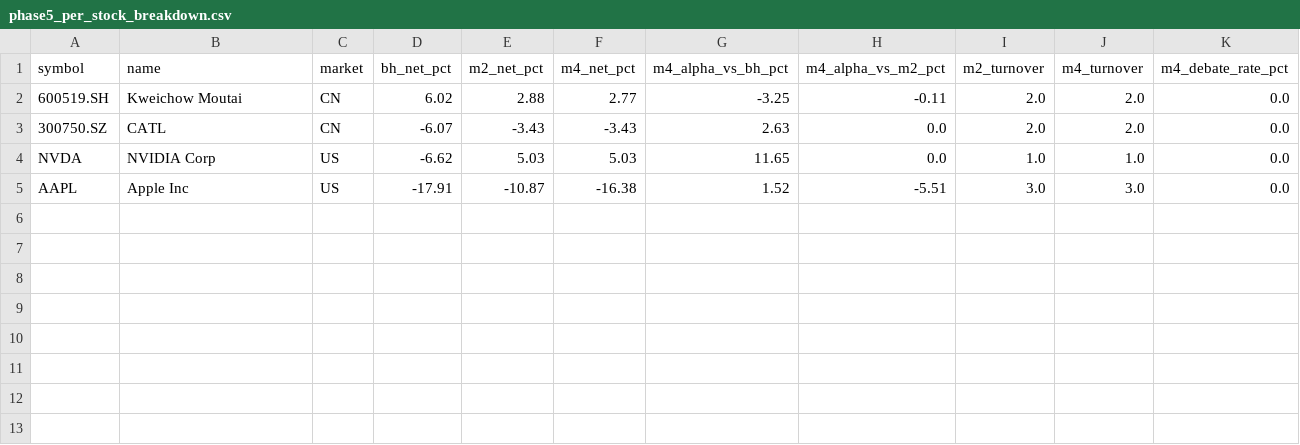
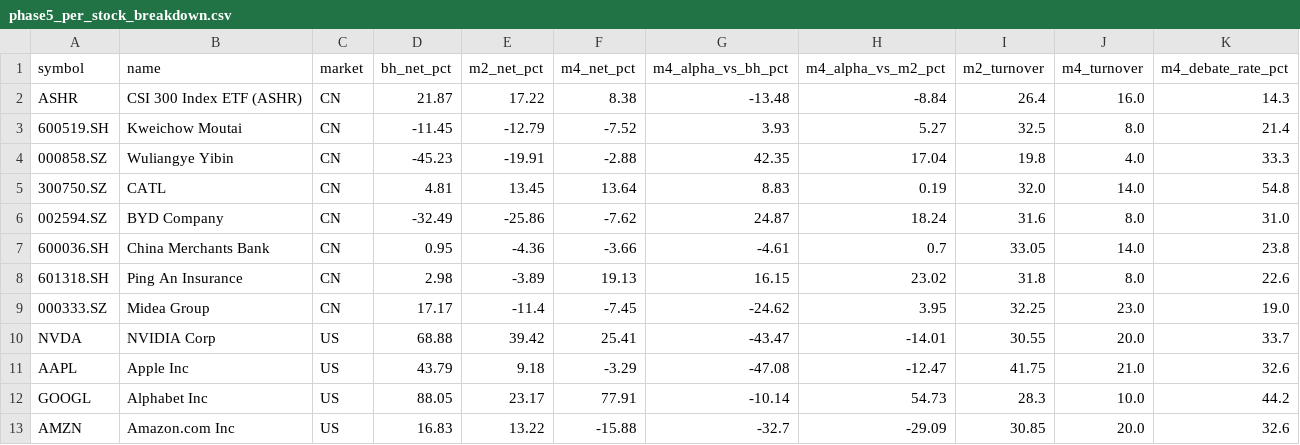
Before and after one commit to v0ntr3n/TradingAgents-EN, a CSV file: results/phase5_per_stock_breakdown.csv, drawn as a sheet.

```diff
--- a/results/phase5_per_stock_breakdown.csv
+++ b/results/phase5_per_stock_breakdown.csv
@@ -1,5 +1,13 @@
 symbol,name,market,bh_net_pct,m2_net_pct,m4_net_pct,m4_alpha_vs_bh_pct,m4_alpha_vs_m2_pct,m2_turnover,m4_turnover,m4_debate_rate_pct
-600519.SH,Kweichow Moutai,CN,6.02,2.88,2.77,-3.25,-0.11,2.0,2.0,0.0
-300750.SZ,CATL,CN,-6.07,-3.43,-3.43,2.63,0.0,2.0,2.0,0.0
-NVDA,NVIDIA Corp,US,-6.62,5.03,5.03,11.65,0.0,1.0,1.0,0.0
-AAPL,Apple Inc,US,-17.91,-10.87,-16.38,1.52,-5.51,3.0,3.0,0.0
+ASHR,CSI 300 Index ETF (ASHR),CN,21.87,17.22,8.38,-13.48,-8.84,26.4,16.0,14.3
+600519.SH,Kweichow Moutai,CN,-11.45,-12.79,-7.52,3.93,5.27,32.5,8.0,21.4
+000858.SZ,Wuliangye Yibin,CN,-45.23,-19.91,-2.88,42.35,17.04,19.8,4.0,33.3
+300750.SZ,CATL,CN,4.81,13.45,13.64,8.83,0.19,32.0,14.0,54.8
+002594.SZ,BYD Company,CN,-32.49,-25.86,-7.62,24.87,18.24,31.6,8.0,31.0
+600036.SH,China Merchants Bank,CN,0.95,-4.36,-3.66,-4.61,0.7,33.05,14.0,23.8
+601318.SH,Ping An Insurance,CN,2.98,-3.89,19.13,16.15,23.02,31.8,8.0,22.6
+000333.SZ,Midea Group,CN,17.17,-11.4,-7.45,-24.62,3.95,32.25,23.0,19.0
+NVDA,NVIDIA Corp,US,68.88,39.42,25.41,-43.47,-14.01,30.55,20.0,33.7
+AAPL,Apple Inc,US,43.79,9.18,-3.29,-47.08,-12.47,41.75,21.0,32.6
+GOOGL,Alphabet Inc,US,88.05,23.17,77.91,-10.14,54.73,28.3,10.0,44.2
+AMZN,Amazon.com Inc,US,16.83,13.22,-15.88,-32.7,-29.09,30.85,20.0,32.6
```
Also changed, not shown: results/phase5_real_market_cph_results.csv, results/phase5_real_market_subset_results.csv, 15 other files.
